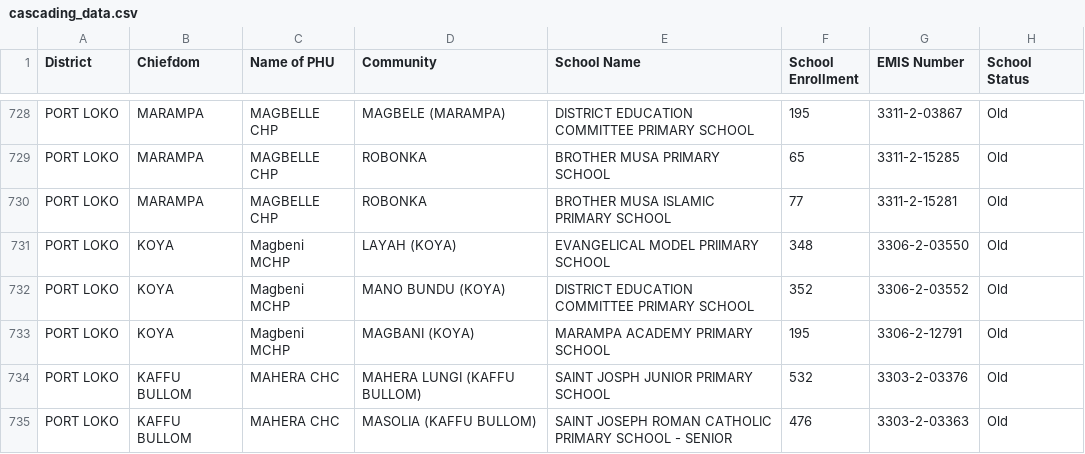
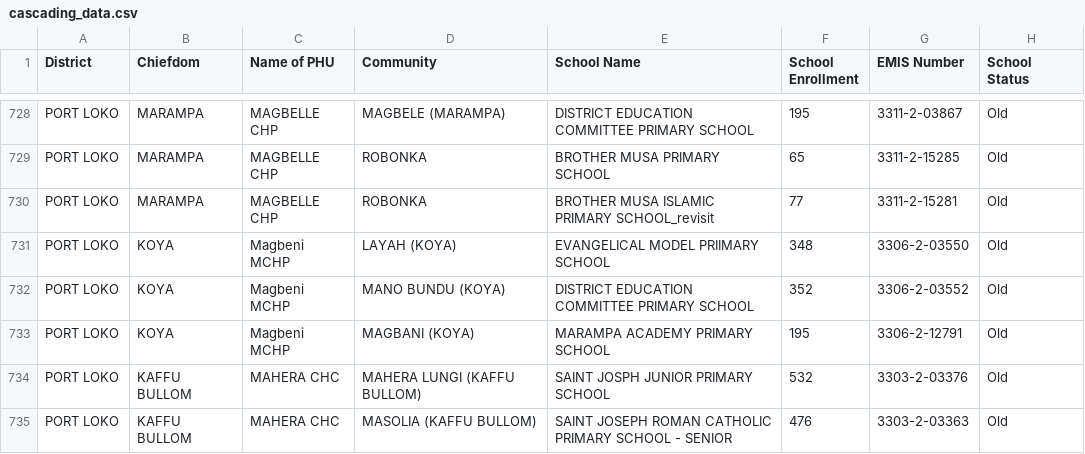
Before and after one commit to mohamedsillahkanu/SBD-final-final-version2.3, a CSV file: cascading_data.csv, drawn as a sheet; only a part is shown, gaps mark what is left out.

Commit message:
Update cascading_data.csv

```diff
--- a/cascading_data.csv
+++ b/cascading_data.csv
@@ -729,3 +729,3 @@ PORT LOKO,MARAMPA,MAGBELLE CHP,MAGBELE (MARAMPA),DISTRICT EDUCATION COMMITTEE PR
 PORT LOKO,MARAMPA,MAGBELLE CHP,ROBONKA,BROTHER MUSA PRIMARY SCHOOL,65,3311-2-15285,Old
-PORT LOKO,MARAMPA,MAGBELLE CHP,ROBONKA,BROTHER MUSA ISLAMIC PRIMARY SCHOOL,77,3311-2-15281,Old
+PORT LOKO,MARAMPA,MAGBELLE CHP,ROBONKA,BROTHER MUSA ISLAMIC PRIMARY SCHOOL_revisit,77,3311-2-15281,Old
 PORT LOKO,KOYA,Magbeni MCHP,LAYAH (KOYA),EVANGELICAL MODEL PRIIMARY SCHOOL,348,3306-2-03550,Old
```
